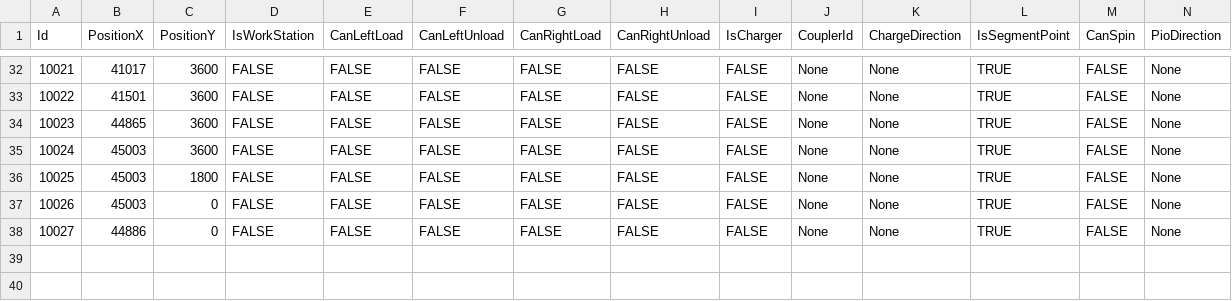
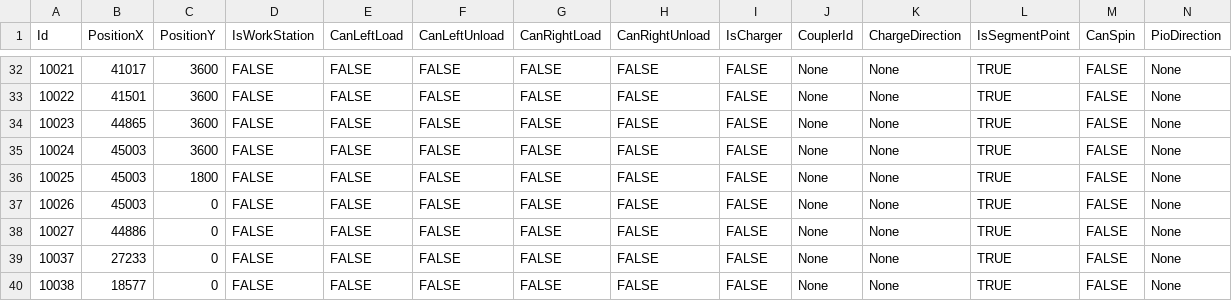
Before and after one commit to AK0-Leopard/OverheadHoistBuffer_ASE, a CSV file: OverheadHoistBuffer_ASE/BCWinForm/Config/ASE_LOOP/CSV/MapInfo/AADDRESS.csv, drawn as a sheet; only a part is shown, gaps mark what is left out; rows hold the shown columns only; the diff names each change by its address in the sheet, - before the commit and + after, or states it on an @@ line.

```diff
--- a/OverheadHoistBuffer_ASE/BCWinForm/Config/ASE_LOOP/CSV/MapInfo/AADDRESS.csv
+++ b/OverheadHoistBuffer_ASE/BCWinForm/Config/ASE_LOOP/CSV/MapInfo/AADDRESS.csv
+row 39: 10037 | 27233 | 0 | FALSE | FALSE | FALSE | FALSE | FALSE | FALSE | None | None | TRUE | FALSE | None
+row 40: 10038 | 18577 | 0 | FALSE | FALSE | FALSE | FALSE | FALSE | FALSE | None | None | TRUE | FALSE | None
```
Also changed, not shown: OverheadHoistBuffer_ASE/BCWinForm/Config/ASE/CSV/ALARMMAP.csv, OverheadHoistBuffer_ASE/BCWinForm/Config/ASE_LINE2/CSV/ALARMMAP.csv, 21 other files.
